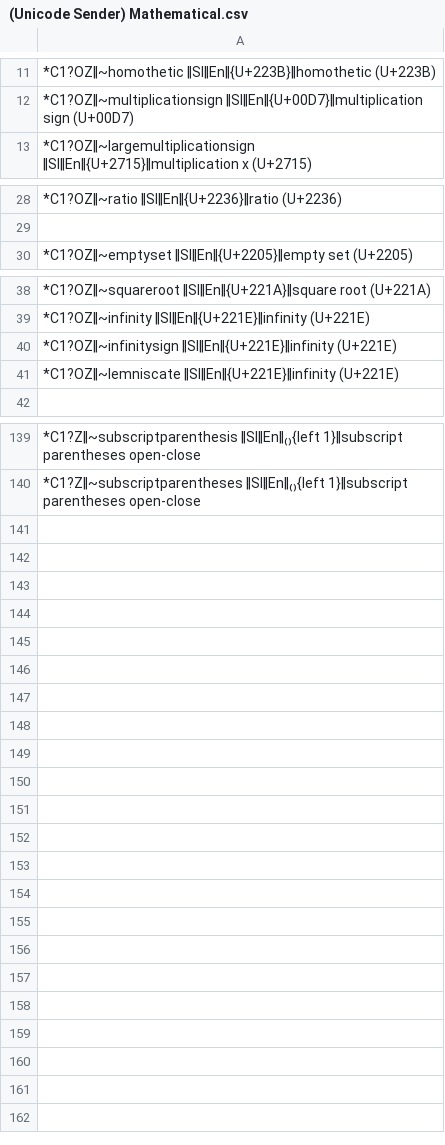
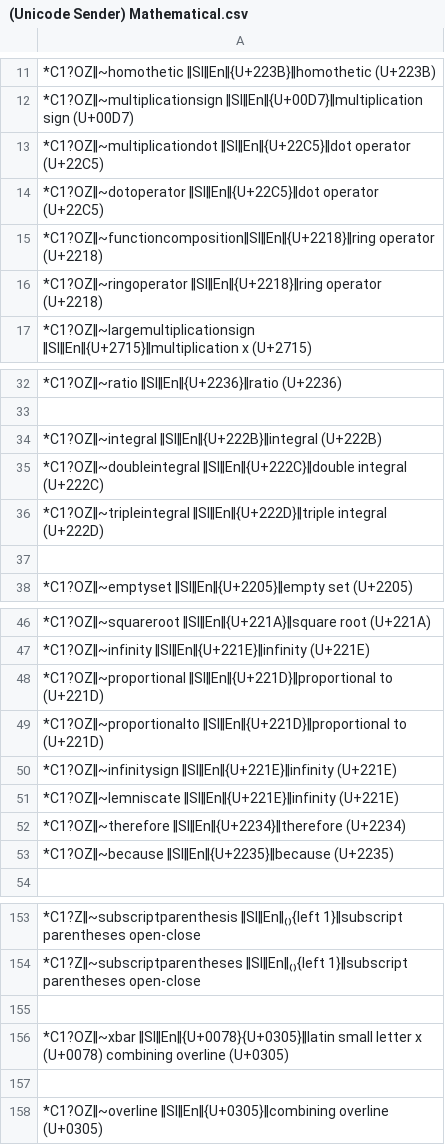
Before and after one commit to SalviaSage/Custom-Libraries, a CSV file: Unicode Senders/(Unicode Sender) Mathematical.csv, drawn as a sheet; only a part is shown, gaps mark what is left out; the diff covers the shown part only.

Commit message:
Update (Unicode Sender) Mathematical.csv

```diff
--- a/Unicode Senders/(Unicode Sender) Mathematical.csv
+++ b/Unicode Senders/(Unicode Sender) Mathematical.csv
@@ -12,2 +12,6 @@
 *C1?OZ‖~multiplicationsign ‖SI‖En‖{U+00D7}‖multiplication sign (U+00D7)
+*C1?OZ‖~multiplicationdot ‖SI‖En‖{U+22C5}‖dot operator (U+22C5)
+*C1?OZ‖~dotoperator ‖SI‖En‖{U+22C5}‖dot operator (U+22C5)
+*C1?OZ‖~functioncomposition‖SI‖En‖{U+2218}‖ring operator (U+2218)
+*C1?OZ‖~ringoperator ‖SI‖En‖{U+2218}‖ring operator (U+2218)
 *C1?OZ‖~largemultiplicationsign ‖SI‖En‖{U+2715}‖multiplication x (U+2715)
@@ -29,2 +33,6 @@
 
+*C1?OZ‖~integral ‖SI‖En‖{U+222B}‖integral (U+222B)
+*C1?OZ‖~doubleintegral ‖SI‖En‖{U+222C}‖double integral (U+222C)
+*C1?OZ‖~tripleintegral ‖SI‖En‖{U+222D}‖triple integral (U+222D)
+
 *C1?OZ‖~emptyset ‖SI‖En‖{U+2205}‖empty set (U+2205)
@@ -39,4 +47,8 @@
 *C1?OZ‖~infinity ‖SI‖En‖{U+221E}‖infinity (U+221E)
+*C1?OZ‖~proportional ‖SI‖En‖{U+221D}‖proportional to (U+221D)
+*C1?OZ‖~proportionalto ‖SI‖En‖{U+221D}‖proportional to (U+221D)
 *C1?OZ‖~infinitysign ‖SI‖En‖{U+221E}‖infinity (U+221E)
 *C1?OZ‖~lemniscate ‖SI‖En‖{U+221E}‖infinity (U+221E)
+*C1?OZ‖~therefore ‖SI‖En‖{U+2234}‖therefore (U+2234)
+*C1?OZ‖~because ‖SI‖En‖{U+2235}‖because (U+2235)
 
@@ -140 +154,5 @@
 *C1?Z‖~subscriptparentheses ‖SI‖En‖₍₎{left 1}‖subscript parentheses open-close
+
+*C1?OZ‖~xbar ‖SI‖En‖{U+0078}{U+0305}‖latin small letter x (U+0078) combining overline (U+0305)
+
+*C1?OZ‖~overline ‖SI‖En‖{U+0305}‖combining overline (U+0305)
```
Also changed, not shown: 2 added rows and 1 edited cell elsewhere in this file.
